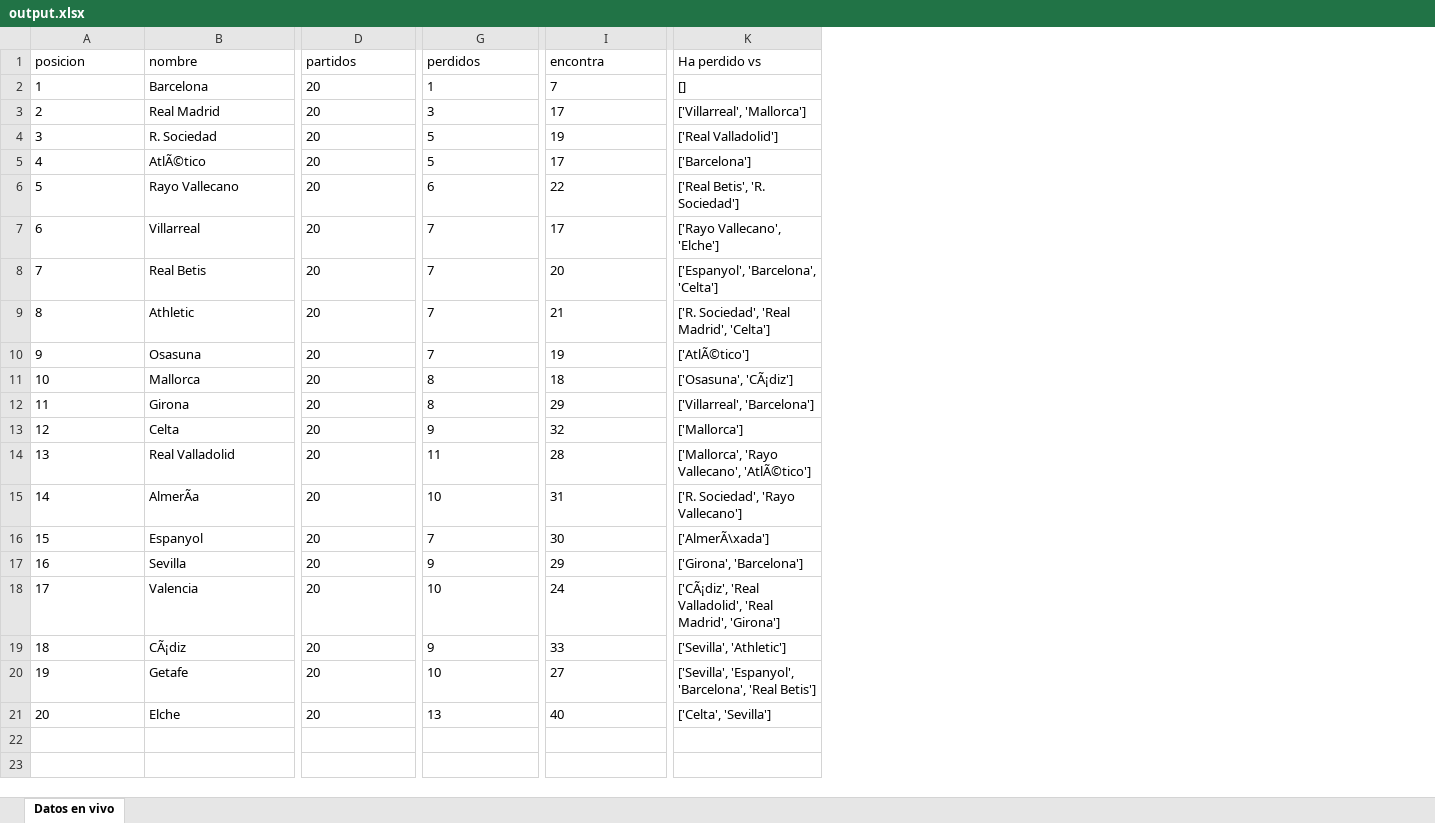
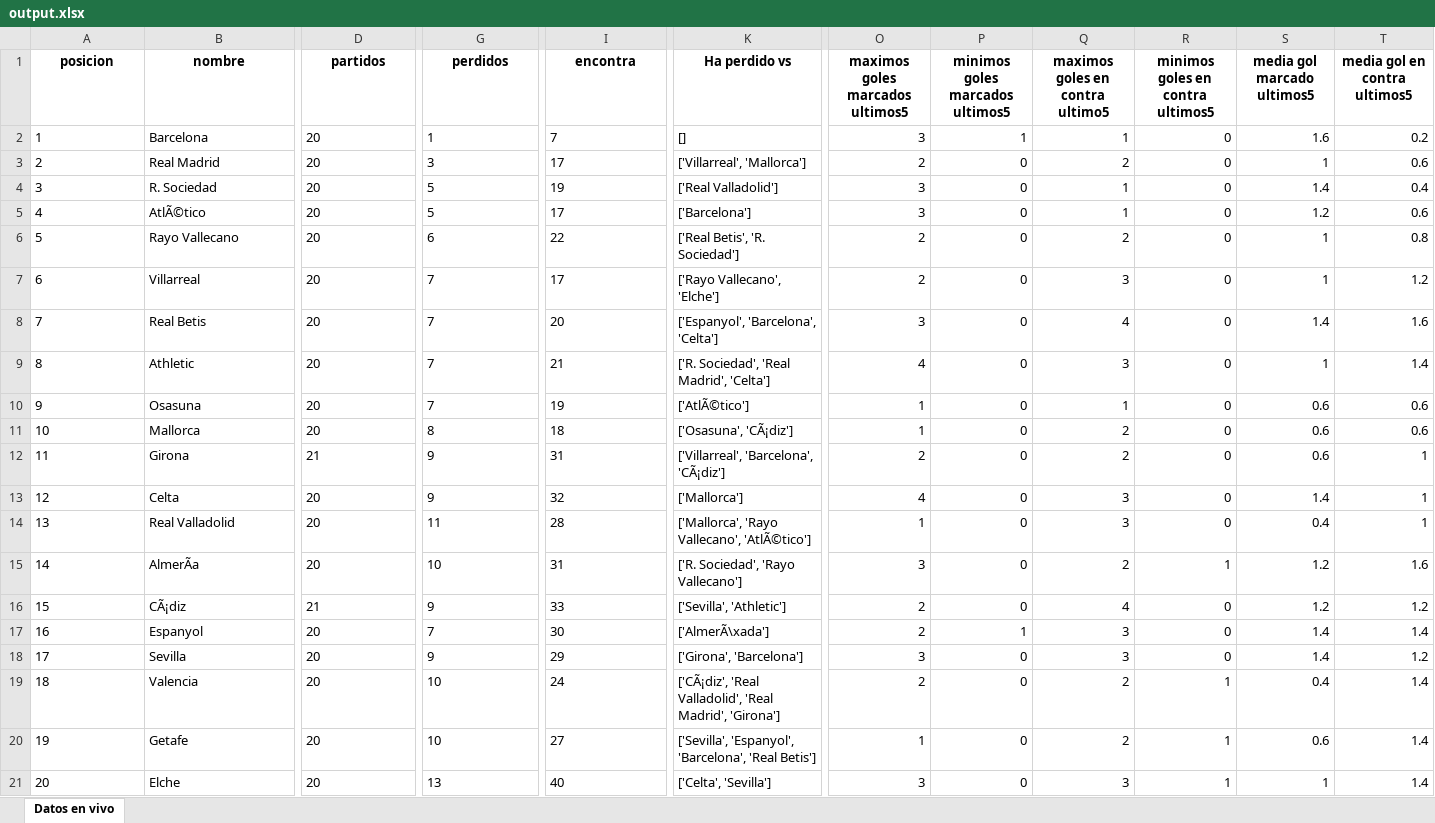
Before and after one commit to DomKiwi/Bets, an Excel workbook: output.xlsx, sheet Datos en vivo, drawn as a sheet; only a part is shown, gaps mark what is left out; values as stored, in another font and other column widths than the file's, no borders; removed rows and columns are numbered as before the commit, all else as after; rows hold the shown columns only; the diff covers the shown part only; the diff names each change by its address in the sheet, - before the commit and + after, or states it on an @@ line.

Commit message:
Extracting Relevant data from previous data
Obtencion de diferentes datos utiles para calculos posteriores, se añadiran nuevos como probabilidades, desviaciones, etc

```diff
--- a/output.xlsx (sheet Datos en vivo)
+++ b/output.xlsx (sheet Datos en vivo)
+column O (maximos goles marcados ultimos5), rows 2-15: 3 | 2 | 3 | 3 | 2 | 2 | 3 | 4 | 1 | 1 | 2 | 4 | 1 | 3; rows 17-21: 2 | 3 | 2 | 1 | 3
+column P (minimos goles marcados ultimos5), rows 2-15: 1 | 0 | 0 | 0 | 0 | 0 | 0 | 0 | 0 | 0 | 0 | 0 | 0 | 0; rows 17-21: 1 | 0 | 0 | 0 | 0
+column Q (maximos goles en contra ultimo5), rows 2-15: 1 | 2 | 1 | 1 | 2 | 3 | 4 | 3 | 1 | 2 | 2 | 3 | 3 | 2; rows 17-21: 3 | 3 | 2 | 2 | 3
+column R (minimos goles en contra ultimos5), rows 2-15: 0 | 0 | 0 | 0 | 0 | 0 | 0 | 0 | 0 | 0 | 0 | 0 | 0 | 1; rows 17-21: 0 | 0 | 1 | 1 | 1
+column S (media gol marcado ultimos5), rows 2-15: 1.6 | 1 | 1.4 | 1.2 | 1 | 1 | 1.4 | 1 | 0.6 | 0.6 | 0.6 | 1.4 | 0.4 | 1.2; rows 17-21: 1.4 | 1.4 | 0.4 | 0.6 | 1
+column T (media gol en contra ultimos5), rows 2-15: 0.2 | 0.6 | 0.4 | 0.6 | 0.8 | 1.2 | 1.6 | 1.4 | 0.6 | 0.6 | 1 | 1 | 1 | 1.6; rows 17-21: 1.4 | 1.2 | 1.4 | 1.4 | 1.4
@@ A1:K1 bold: off → on, alignment: left → center @@
-D12 (partidos): 20
+D12 (partidos): 21
-G12 (perdidos): 8
+G12 (perdidos): 9
-I12 (encontra): 29
+I12 (encontra): 31
-K12 (Ha perdido vs): ['Villarreal', 'Barcelona']
+K12 (Ha perdido vs): ['Villarreal', 'Barcelona', 'CÃ¡diz']
+row 16: 15 | CÃ¡diz | 21 | 9 | 33 | ['Sevilla', 'Athletic'] | 2 | 0 | 4 | 0 | 1.2 | 1.2
@@ column A (posicion) renumbered between rows 17 and 19 @@
-row 19: 18 | CÃ¡diz | 20 | 9 | 33 | ['Sevilla', 'Athletic']
```
Also changed, not shown: 2 edited cells and cell formats elsewhere in this sheet, 1 other file.
